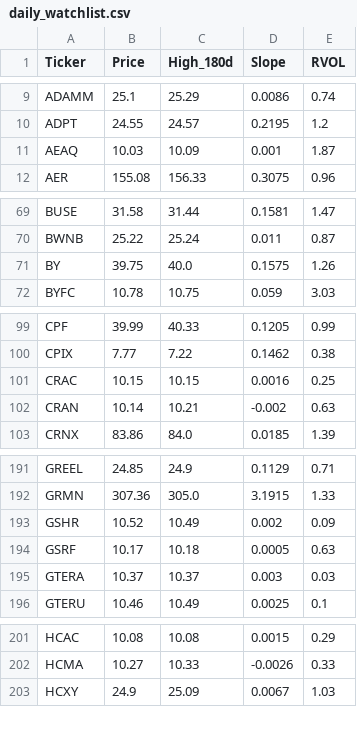
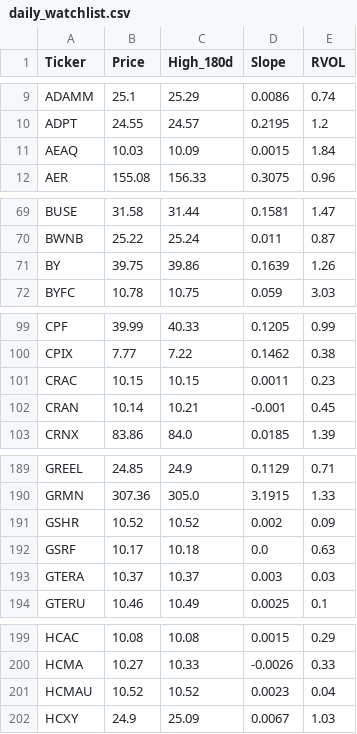
Before and after one commit to akshatsirohiya-arch/my-investment-ai, a CSV file: daily_watchlist.csv, drawn as a sheet; only a part is shown, gaps mark what is left out; the diff covers the shown part only.

```diff
--- a/daily_watchlist.csv
+++ b/daily_watchlist.csv
@@ -10,3 +10,3 @@ ADAMM,25.1,25.29,0.0086,0.74
 ADPT,24.55,24.57,0.2195,1.2
-AEAQ,10.03,10.09,0.001,1.87
+AEAQ,10.03,10.09,0.0015,1.84
 AER,155.08,156.33,0.3075,0.96
@@ -70,3 +70,3 @@ BUSE,31.58,31.44,0.1581,1.47
 BWNB,25.22,25.24,0.011,0.87
-BY,39.75,40.0,0.1575,1.26
+BY,39.75,39.86,0.1639,1.26
 BYFC,10.78,10.75,0.059,3.03
@@ -100,4 +100,4 @@ CPF,39.99,40.33,0.1205,0.99
 CPIX,7.77,7.22,0.1462,0.38
-CRAC,10.15,10.15,0.0016,0.25
-CRAN,10.14,10.21,-0.002,0.63
+CRAC,10.15,10.15,0.0011,0.23
+CRAN,10.14,10.21,-0.001,0.45
 CRNX,83.86,84.0,0.0185,1.39
@@ -192,4 +190,4 @@ GREEL,24.85,24.9,0.1129,0.71
 GRMN,307.36,305.0,3.1915,1.33
-GSHR,10.52,10.49,0.002,0.09
-GSRF,10.17,10.18,0.0005,0.63
+GSHR,10.52,10.52,0.002,0.09
+GSRF,10.17,10.18,0.0,0.63
 GTERA,10.37,10.37,0.003,0.03
@@ -202,2 +200,3 @@ HCAC,10.08,10.08,0.0015,0.29
 HCMA,10.27,10.33,-0.0026,0.33
+HCMAU,10.52,10.52,0.0023,0.04
 HCXY,24.9,25.09,0.0067,1.03
```
Also changed, not shown: 3 added rows, 8 removed rows and 29 edited cells elsewhere in this file.
